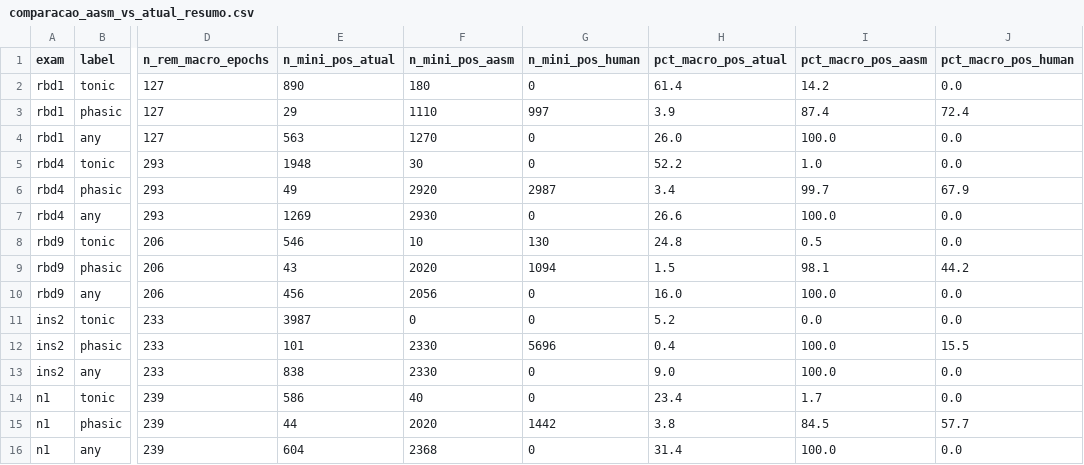
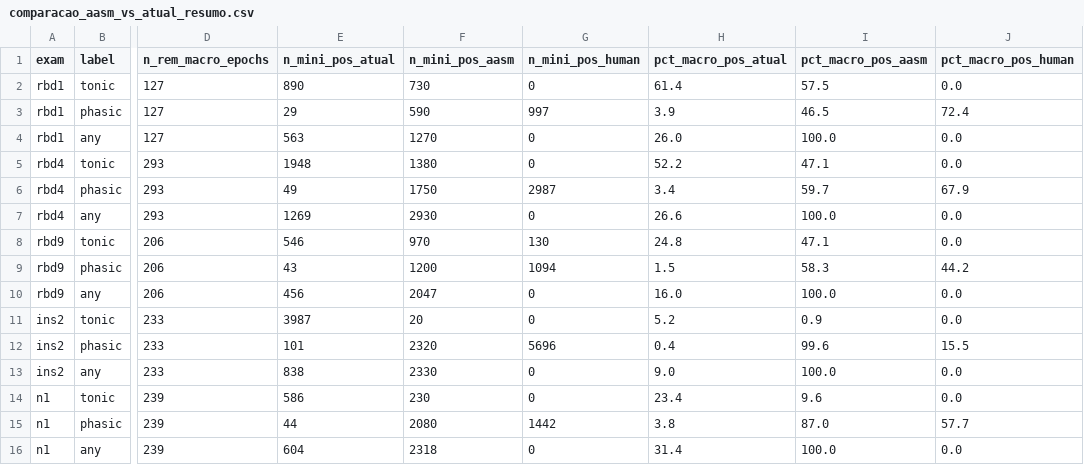
Before and after one commit to fernandososter/RWSA, a CSV file: docs/comparacao_aasm_vs_atual_resumo.csv, drawn as a sheet; only a part is shown, gaps mark what is left out; the diff names each change by its address in the sheet, - before the commit and + after, or states it on an @@ line.

```diff
--- a/docs/comparacao_aasm_vs_atual_resumo.csv
+++ b/docs/comparacao_aasm_vs_atual_resumo.csv
-F2 (n_mini_pos_aasm): 180
+F2 (n_mini_pos_aasm): 730
-I2 (pct_macro_pos_aasm): 14.2
+I2 (pct_macro_pos_aasm): 57.5
-F3 (n_mini_pos_aasm): 1110
+F3 (n_mini_pos_aasm): 590
-I3 (pct_macro_pos_aasm): 87.4
+I3 (pct_macro_pos_aasm): 46.5
-F5 (n_mini_pos_aasm): 30
+F5 (n_mini_pos_aasm): 1380
-I5 (pct_macro_pos_aasm): 1.0
+I5 (pct_macro_pos_aasm): 47.1
-F6 (n_mini_pos_aasm): 2920
+F6 (n_mini_pos_aasm): 1750
-I6 (pct_macro_pos_aasm): 99.7
+I6 (pct_macro_pos_aasm): 59.7
-F8 (n_mini_pos_aasm): 10
+F8 (n_mini_pos_aasm): 970
-I8 (pct_macro_pos_aasm): 0.5
+I8 (pct_macro_pos_aasm): 47.1
-F9 (n_mini_pos_aasm): 2020
+F9 (n_mini_pos_aasm): 1200
-I9 (pct_macro_pos_aasm): 98.1
+I9 (pct_macro_pos_aasm): 58.3
-F10 (n_mini_pos_aasm): 2056
+F10 (n_mini_pos_aasm): 2047
-F11 (n_mini_pos_aasm): 0
+F11 (n_mini_pos_aasm): 20
-I11 (pct_macro_pos_aasm): 0.0
+I11 (pct_macro_pos_aasm): 0.9
-F12 (n_mini_pos_aasm): 2330
+F12 (n_mini_pos_aasm): 2320
-I12 (pct_macro_pos_aasm): 100.0
+I12 (pct_macro_pos_aasm): 99.6
-F14 (n_mini_pos_aasm): 40
+F14 (n_mini_pos_aasm): 230
-I14 (pct_macro_pos_aasm): 1.7
+I14 (pct_macro_pos_aasm): 9.6
-F15 (n_mini_pos_aasm): 2020
+F15 (n_mini_pos_aasm): 2080
-I15 (pct_macro_pos_aasm): 84.5
+I15 (pct_macro_pos_aasm): 87.0
-F16 (n_mini_pos_aasm): 2368
+F16 (n_mini_pos_aasm): 2318
```
Also changed, not shown: docs/comparacao_aasm_vs_atual_concordancia.csv, 20 other files.
